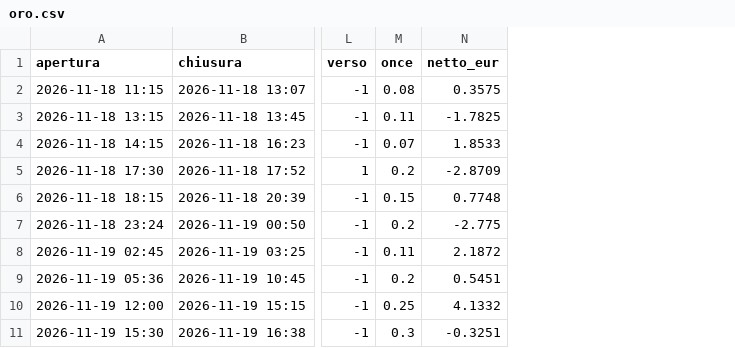
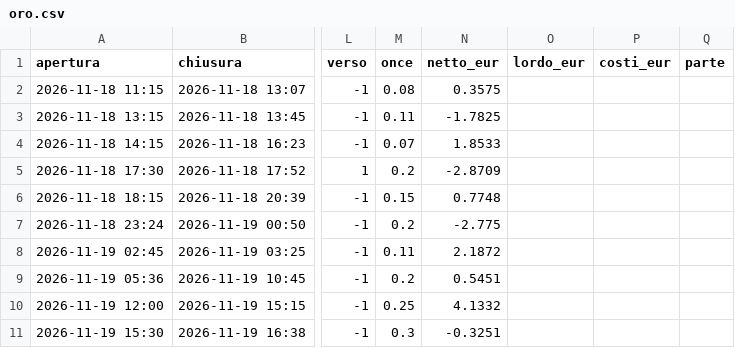
Before and after one commit to elfacvndo/timestral-bot, a CSV file: logs/oro.csv, drawn as a sheet; only a part is shown, gaps mark what is left out; the diff covers the shown part only; the diff names each change by its address in the sheet, - before the commit and + after, or states it on an @@ line.

```diff
--- a/logs/oro.csv
+++ b/logs/oro.csv
+column O (lordo_eur), empty
+column P (costi_eur), empty
+column Q (parte), empty
```
Also changed, not shown: 3 added rows elsewhere in this file, 1 other file.
